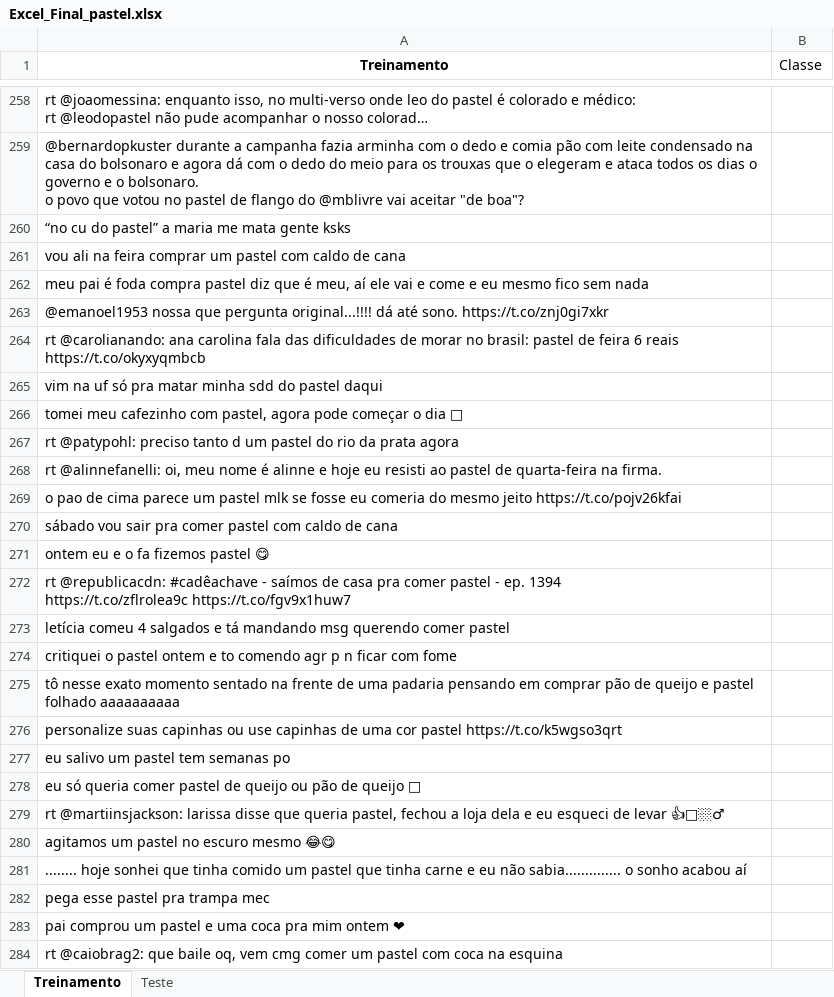
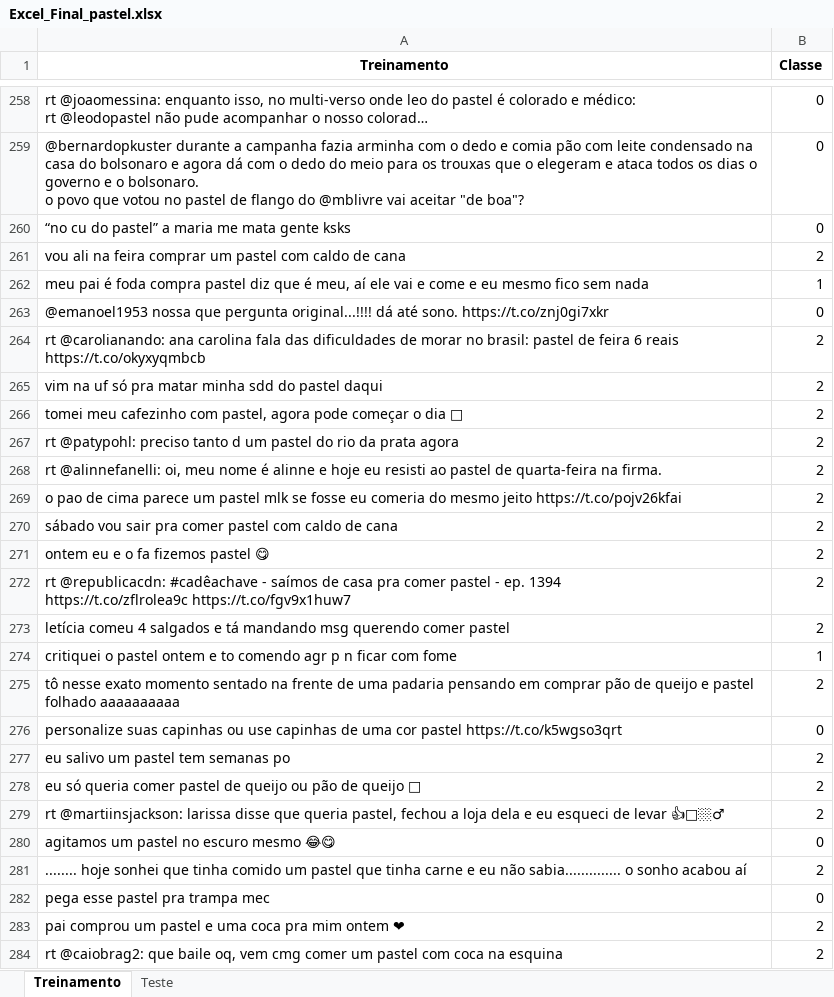
Before and after one commit to danielminson/projeto2_cd, an Excel workbook: Excel_Final_pastel.xlsx, sheet Treinamento, drawn as a sheet; only a part is shown, gaps mark what is left out; values as stored, in another font and other column widths than the file's, no borders; the diff covers the shown part only; the diff names each change by its address in the sheet, - before the commit and + after, or states it on an @@ line.

Commit message:
classificacoes

```diff
--- a/Excel_Final_pastel.xlsx (sheet Treinamento)
+++ b/Excel_Final_pastel.xlsx (sheet Treinamento)
-B1 bold: off
+B1 bold: on
-B258:B260 (Classe): (empty)
+B258:B260 (Classe): 0
-B261 (Classe): (empty)
+B261 (Classe): 2
-B262 (Classe): (empty)
+B262 (Classe): 1
-B263 (Classe): (empty)
+B263 (Classe): 0
-B264:B273 (Classe): (empty)
+B264:B273 (Classe): 2
-B274 (Classe): (empty)
+B274 (Classe): 1
-B275 (Classe): (empty)
+B275 (Classe): 2
-B276 (Classe): (empty)
+B276 (Classe): 0
-B277:B279 (Classe): (empty)
+B277:B279 (Classe): 2
-B280 (Classe): (empty)
+B280 (Classe): 0
-B281 (Classe): (empty)
+B281 (Classe): 2
-B282 (Classe): (empty)
+B282 (Classe): 0
-B283:B284 (Classe): (empty)
+B283:B284 (Classe): 2
```
Also changed, not shown: 1 added row, 1 removed row and 241 edited cells elsewhere in this sheet.
